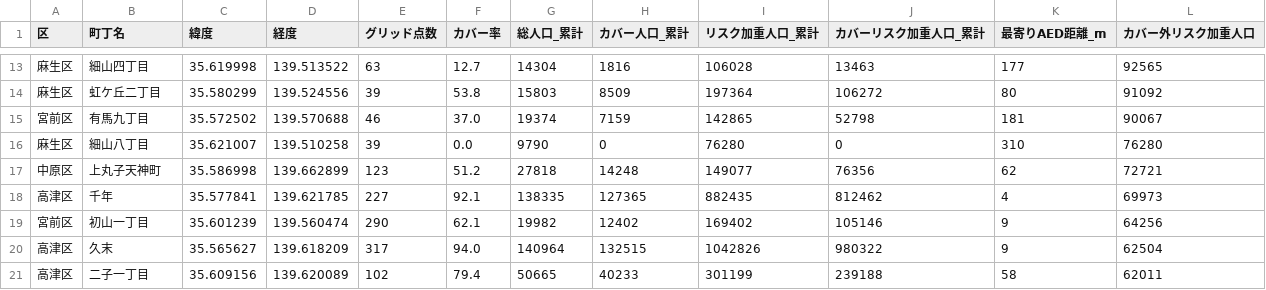
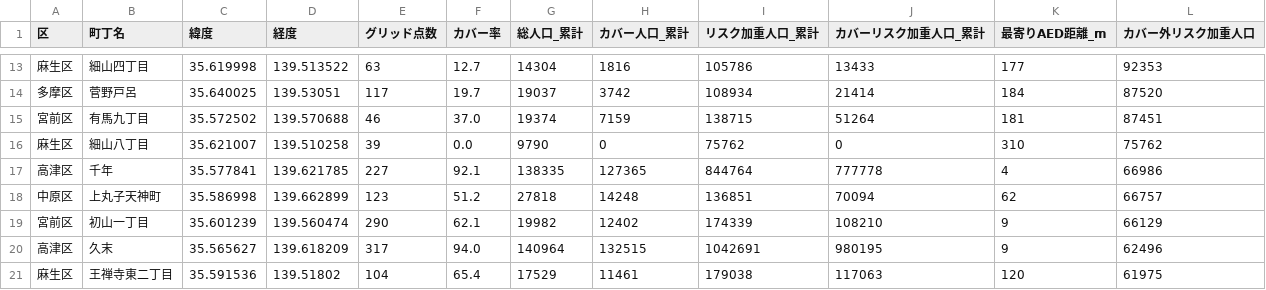
Before and after one commit to wataruhoshii/ddm, a CSV file: 04_future_analysis/uniform_model_recommendations.csv, drawn as a sheet; only a part is shown, gaps mark what is left out; the diff covers the shown part only.

```diff
--- a/04_future_analysis/uniform_model_recommendations.csv
+++ b/04_future_analysis/uniform_model_recommendations.csv
@@ -13,9 +13,9 @@
-麻生区,細山四丁目,35.619998,139.513522,63,12.7,14304,1816,106028,13463,177,92565
-麻生区,虹ケ丘二丁目,35.580299,139.524556,39,53.8,15803,8509,197364,106272,80,91092
-宮前区,有馬九丁目,35.572502,139.570688,46,37.0,19374,7159,142865,52798,181,90067
-麻生区,細山八丁目,35.621007,139.510258,39,0.0,9790,0,76280,0,310,76280
-中原区,上丸子天神町,35.586998,139.662899,123,51.2,27818,14248,149077,76356,62,72721
-高津区,千年,35.577841,139.621785,227,92.1,138335,127365,882435,812462,4,69973
-宮前区,初山一丁目,35.601239,139.560474,290,62.1,19982,12402,169402,105146,9,64256
-高津区,久末,35.565627,139.618209,317,94.0,140964,132515,1042826,980322,9,62504
-高津区,二子一丁目,35.609156,139.620089,102,79.4,50665,40233,301199,239188,58,62011
+麻生区,細山四丁目,35.619998,139.513522,63,12.7,14304,1816,105786,13433,177,92353
+多摩区,菅野戸呂,35.640025,139.53051,117,19.7,19037,3742,108934,21414,184,87520
+宮前区,有馬九丁目,35.572502,139.570688,46,37.0,19374,7159,138715,51264,181,87451
+麻生区,細山八丁目,35.621007,139.510258,39,0.0,9790,0,75762,0,310,75762
+高津区,千年,35.577841,139.621785,227,92.1,138335,127365,844764,777778,4,66986
+中原区,上丸子天神町,35.586998,139.662899,123,51.2,27818,14248,136851,70094,62,66757
+宮前区,初山一丁目,35.601239,139.560474,290,62.1,19982,12402,174339,108210,9,66129
+高津区,久末,35.565627,139.618209,317,94.0,140964,132515,1042691,980195,9,62496
+麻生区,王禅寺東二丁目,35.591536,139.51802,104,65.4,17529,11461,179038,117063,120,61975
```
Also changed, not shown: 1 added row, 1 removed row and 30 edited cells elsewhere in this file, 03_analysis/age_cardiac_arrest_risk_weights.csv, 04_future_analysis/uniform_model_results.csv, 5 other files.
